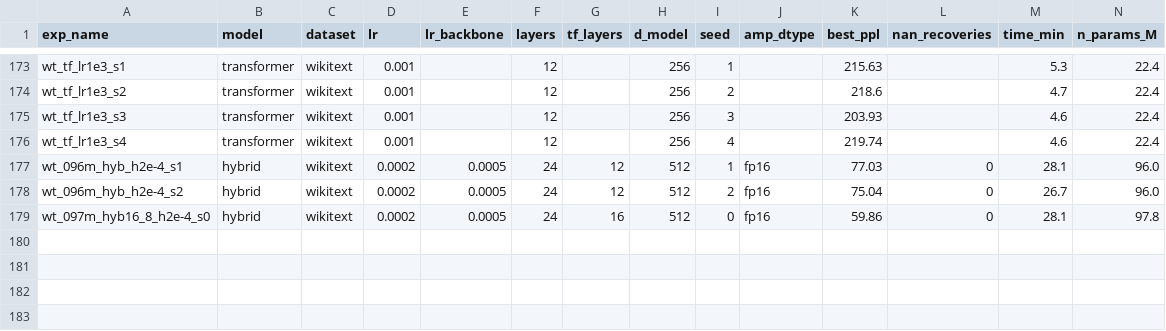
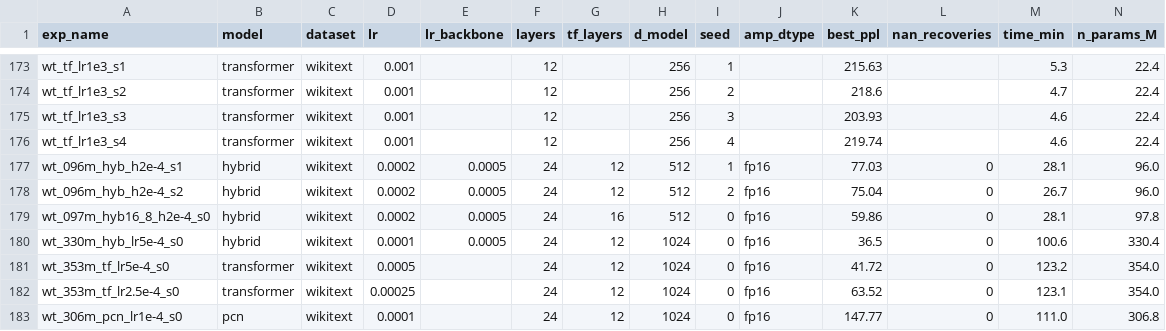
Before and after one commit to Asaluther/PRISM-V4, a CSV file: results/run_index.csv, drawn as a sheet; only a part is shown, gaps mark what is left out; rows hold the shown columns only; the diff names each change by its address in the sheet, - before the commit and + after, or states it on an @@ line.

Commit message:
330-354M scale extrapolation (W1): hybrid advantage survives, PCN ceiling measured
d1024/L24, 20K steps (~164M tokens, ~480 tok/param), seed 0, all local
RTX 4080 overnight (~7.6h total, zero NaN, zero cloud credits). The old
Q5 verdict '4080 infeasible, rent required' was a paper estimate --
smoke test overturned it (6-14GB VRAM, 2-3 steps/s).

- HYB 330.4M PPL 36.50 vs carried-tuned TF 354.0M 41.72 (2.5e-4 bracket
  arm 63.52): advantage stays positive at -12.5% PPL with 6.7% fewer
  params, narrowing from 36.4% at 96M -- consistent with the inverted-U
  left flank (853 -> ~480 tok/param, off the ~1000 peak).
- PCN 306.8M: peak 147.77 @ ~6K steps (only 1.5% better than 90M final
  despite 3.4x params + 2x tokens) then SOFT-DIVERGES to 222 endpoint
  (zero NaN). Same-budget TF/HYB improve 58%/42%. The predicted scale
  ceiling is now measured; carried lr (90M-optimal 1e-4) destabilizes
  mid-training at 306M, matching the V8 onset rule.
- Honest boundaries: single seed; HYB/PCN lr carried single-point
  (TF bracketed); 20K steps unsaturated for all four runs; adaptation
  protocols not yet retested at 330M.

Docs: SCALE_330M_VALIDATION.md; paper updated (4.2 extrapolation
paragraph, contributions C2, limitation (a), appendix A/B/D/E);
run_index 178 -> 182.

```diff
--- a/results/run_index.csv
+++ b/results/run_index.csv
+row 180: wt_330m_hyb_lr5e-4_s0 | hybrid | wikitext | 0.0001 | 0.0005 | 24 | 12 | 1024 | 0 | fp16 | 36.5 | 0 | 100.6 | 330.4
+row 181: wt_353m_tf_lr5e-4_s0 | transformer | wikitext | 0.0005 |  | 24 | 12 | 1024 | 0 | fp16 | 41.72 | 0 | 123.2 | 354.0
+row 182: wt_353m_tf_lr2.5e-4_s0 | transformer | wikitext | 0.00025 |  | 24 | 12 | 1024 | 0 | fp16 | 63.52 | 0 | 123.1 | 354.0
+row 183: wt_306m_pcn_lr1e-4_s0 | pcn | wikitext | 0.0001 |  | 24 | 12 | 1024 | 0 | fp16 | 147.77 | 0 | 111.0 | 306.8
```
Also changed, not shown: 7 other files.
